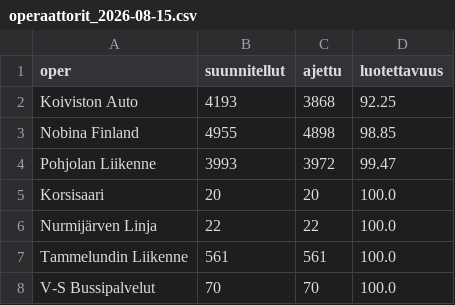
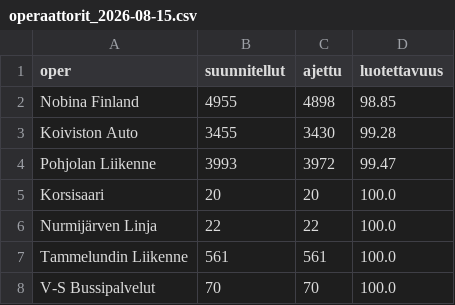
Before and after one commit to villeuusirauva-create/hsl-luotettavuus, a CSV file: tulokset/operaattorit_2026-08-15.csv, drawn as a sheet.

```diff
--- a/tulokset/operaattorit_2026-08-15.csv
+++ b/tulokset/operaattorit_2026-08-15.csv
@@ -1,4 +1,4 @@
 oper,suunnitellut,ajettu,luotettavuus
-Koiviston Auto,4193,3868,92.25
 Nobina Finland,4955,4898,98.85
+Koiviston Auto,3455,3430,99.28
 Pohjolan Liikenne,3993,3972,99.47
```
Also changed, not shown: tulokset/kellonaika.csv, tulokset/linjat_2026-08-15.csv, 5 other files.
